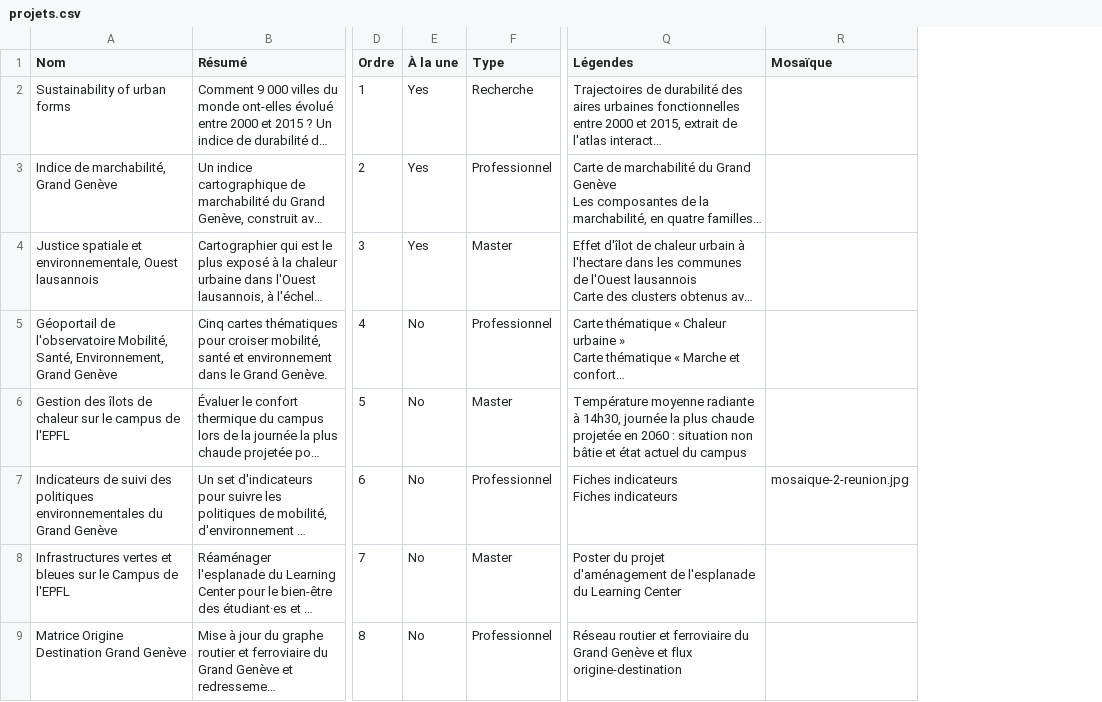
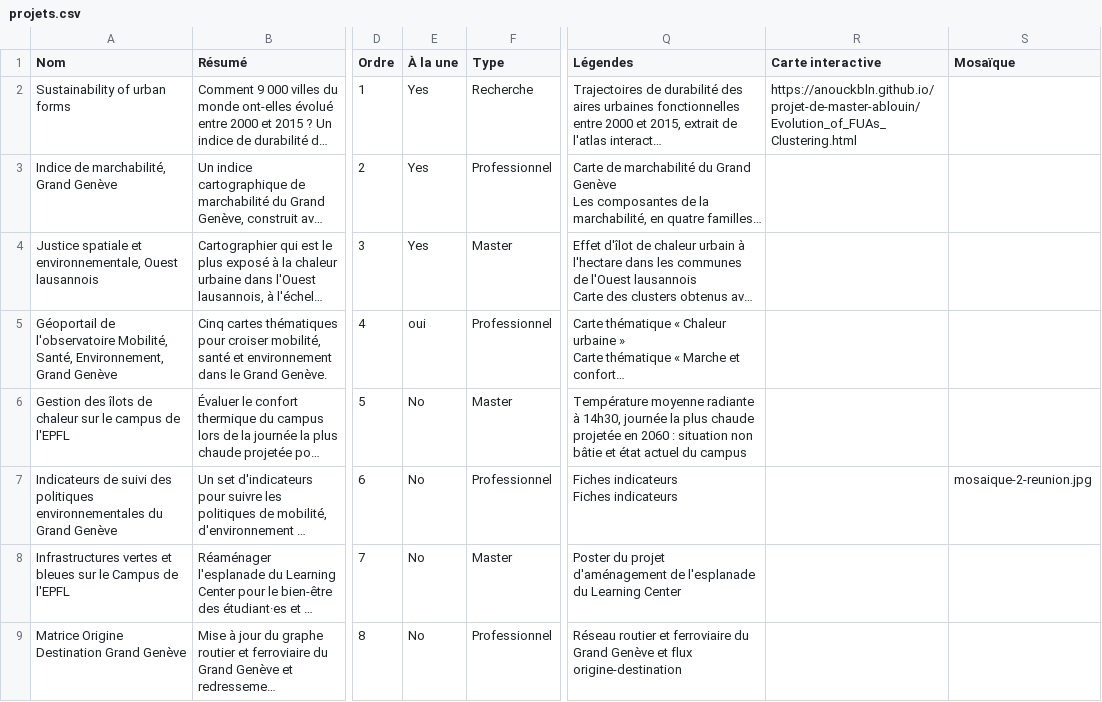
Before and after one commit to anouckbln/anouckbln.github.io, a CSV file: donnees/projets.csv, drawn as a sheet; only a part is shown, gaps mark what is left out; long unchanged cells end in …; the diff names each change by its address in the sheet, - before the commit and + after, or states it on an @@ line.

```diff
--- a/donnees/projets.csv
+++ b/donnees/projets.csv
+column R (Carte interactive), row 2: https://anouckbln.github.io/projet-de-master-ablouin/Evolution_of_FUAs_Clustering.html
-E5 (À la une): No
+E5 (À la une): oui
```
Also changed, not shown: 4 other files.
